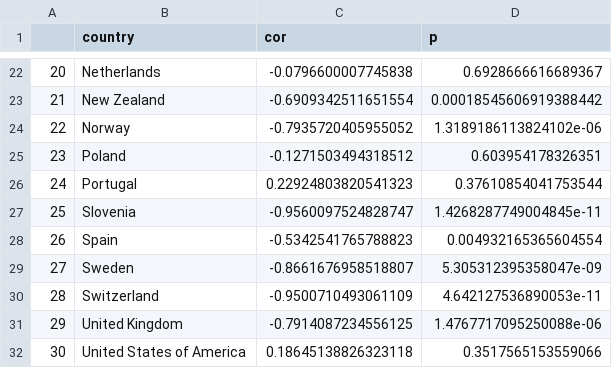
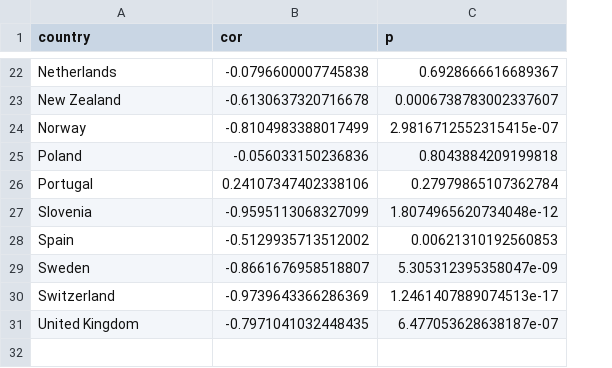
Before and after one commit to HeatherGuo/suicide-rates-study-coursework, a CSV file: suicide_rate_wages_cor.csv, drawn as a sheet; only a part is shown, gaps mark what is left out; removed rows and columns are numbered as before the commit, all else as after; the diff covers the shown part only; the diff names each change by its address in the sheet, - before the commit and + after, or states it on an @@ line.

```diff
--- a/suicide_rate_wages_cor.csv
+++ b/suicide_rate_wages_cor.csv
-column A, rows 22-31: 20 | 21 | 22 | 23 | 24 | 25 | 26 | 27 | 28 | 29
-B23 (cor): -0.6909342511651554
+B23 (cor): -0.6130637320716678
-C23 (p): 0.00018545606919388442
+C23 (p): 0.0006738783002337607
-B24 (cor): -0.7935720405955052
+B24 (cor): -0.8104983388017499
-C24 (p): 1.3189186113824102e-06
+C24 (p): 2.9816712552315415e-07
-B25 (cor): -0.1271503494318512
+B25 (cor): -0.056033150236836
-C25 (p): 0.603954178326351
+C25 (p): 0.8043884209199818
-B26 (cor): 0.22924803820541323
+B26 (cor): 0.24107347402338106
-C26 (p): 0.37610854041753544
+C26 (p): 0.27979865107362784
-B27 (cor): -0.9560097524828747
+B27 (cor): -0.9595113068327099
-C27 (p): 1.4268287749004845e-11
+C27 (p): 1.8074965620734048e-12
-B28 (cor): -0.5342541765788823
+B28 (cor): -0.5129935713512002
-C28 (p): 0.004932165365604554
+C28 (p): 0.00621310192560853
-B30 (cor): -0.9500710493061109
+B30 (cor): -0.9739643366286369
-C30 (p): 4.642127536890053e-11
+C30 (p): 1.2461407889074513e-17
-B31 (cor): -0.7914087234556125
+B31 (cor): -0.7971041032448435
-C31 (p): 1.4767717095250088e-06
+C31 (p): 6.477053628638187e-07
-row 32: 30 | United States of America | 0.18645138826323118 | 0.3517565153559066
```
Also changed, not shown: 30 edited cells elsewhere in this file, suicide_rate_pop_dens_cor.csv, 2 other files.
